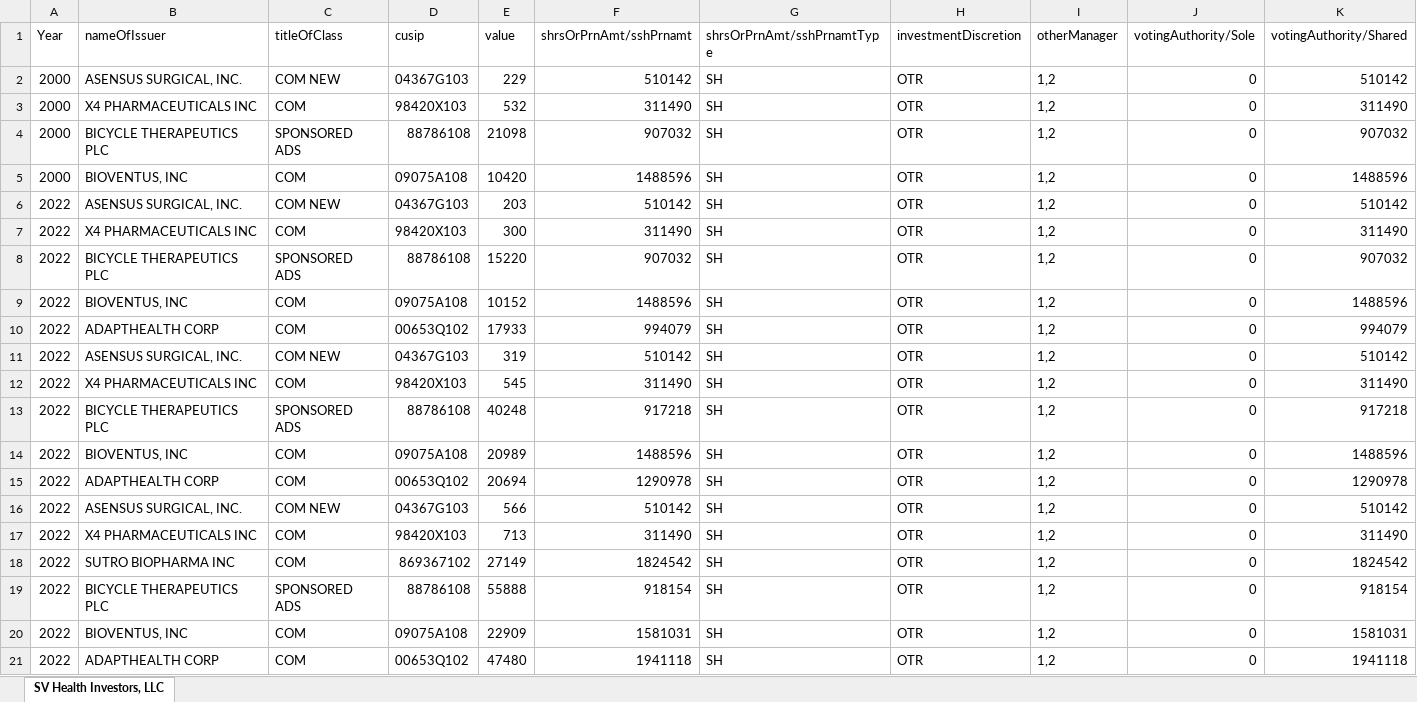
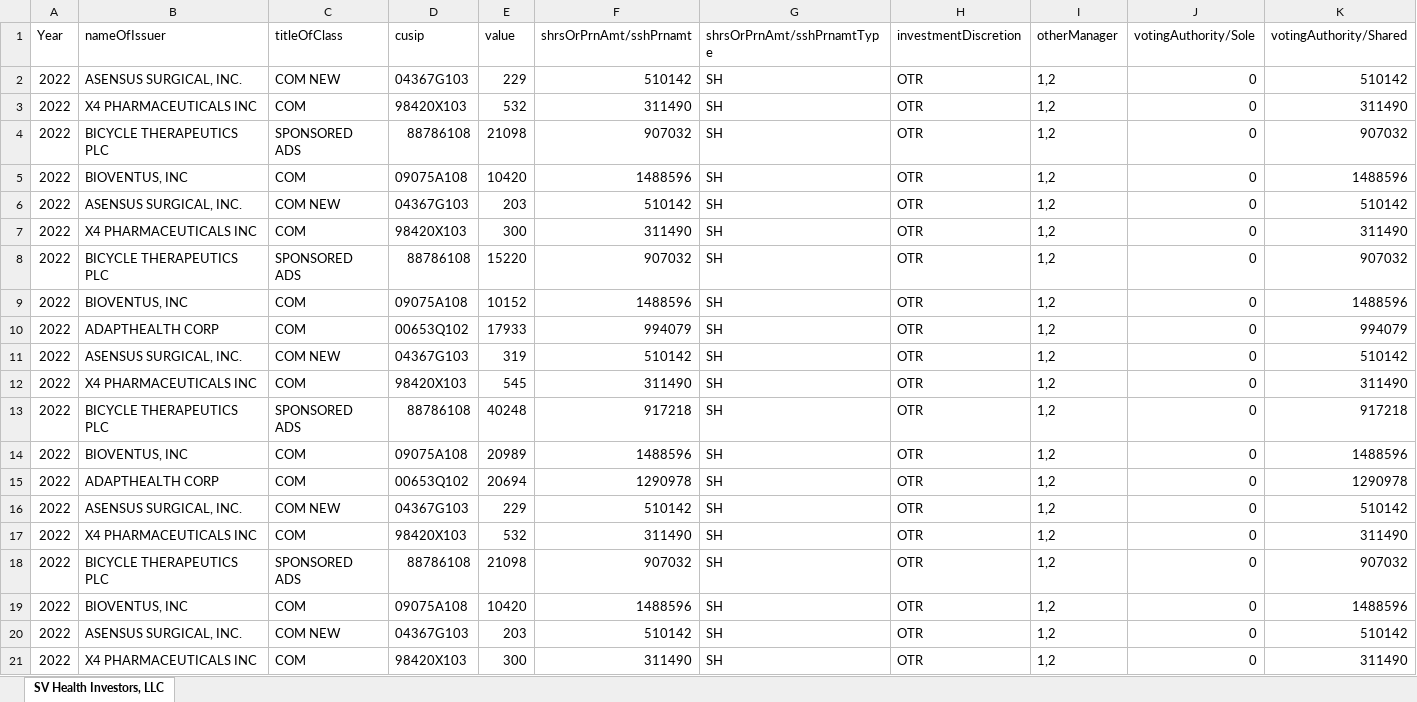
Before and after one commit to lucasg1729/Health-Innovation, an Excel workbook: Master.xlsx, sheet SV Health Investors, LLC, drawn as a sheet; only a part is shown; the shorter side is filled out with more unchanged rows; values as stored, in another font and other column widths than the file's, no borders; rows hold the shown columns only; the diff covers the shown part only; the diff names each change by its address in the sheet, - before the commit and + after, or states it on an @@ line.

Commit message:
Currently loops through all of SV Health and its data is in the excel - still running into ad popup occasionally on first page that I will try to address
took roughly 4 minutes to go through 34 files

```diff
--- a/Master.xlsx (sheet SV Health Investors, LLC)
+++ b/Master.xlsx (sheet SV Health Investors, LLC)
-A2:A5 (Year): 2000
+A2:A5 (Year): 2022
+row 6: 2022 | ASENSUS SURGICAL, INC. | COM NEW | 04367G103 | 203 | 510142 | SH | OTR | 1,2 | 0 | 510142
+row 7: 2022 | X4 PHARMACEUTICALS INC | COM | 98420X103 | 300 | 311490 | SH | OTR | 1,2 | 0 | 311490
+row 8: 2022 | BICYCLE THERAPEUTICS PLC | SPONSORED ADS | 88786108 | 15220 | 907032 | SH | OTR | 1,2 | 0 | 907032
+row 9: 2022 | BIOVENTUS, INC | COM | 09075A108 | 10152 | 1488596 | SH | OTR | 1,2 | 0 | 1488596
+row 10: 2022 | ADAPTHEALTH CORP | COM | 00653Q102 | 17933 | 994079 | SH | OTR | 1,2 | 0 | 994079
+row 11: 2022 | ASENSUS SURGICAL, INC. | COM NEW | 04367G103 | 319 | 510142 | SH | OTR | 1,2 | 0 | 510142
+row 12: 2022 | X4 PHARMACEUTICALS INC | COM | 98420X103 | 545 | 311490 | SH | OTR | 1,2 | 0 | 311490
+row 13: 2022 | BICYCLE THERAPEUTICS PLC | SPONSORED ADS | 88786108 | 40248 | 917218 | SH | OTR | 1,2 | 0 | 917218
+row 14: 2022 | BIOVENTUS, INC | COM | 09075A108 | 20989 | 1488596 | SH | OTR | 1,2 | 0 | 1488596
+row 15: 2022 | ADAPTHEALTH CORP | COM | 00653Q102 | 20694 | 1290978 | SH | OTR | 1,2 | 0 | 1290978
+row 16: 2022 | ASENSUS SURGICAL, INC. | COM NEW | 04367G103 | 229 | 510142 | SH | OTR | 1,2 | 0 | 510142
+row 17: 2022 | X4 PHARMACEUTICALS INC | COM | 98420X103 | 532 | 311490 | SH | OTR | 1,2 | 0 | 311490
@@ row 123 moved to row 18: 2022 @@
+row 19: 2022 | BIOVENTUS, INC | COM | 09075A108 | 10420 | 1488596 | SH | OTR | 1,2 | 0 | 1488596
```
Also changed, not shown: 116 added rows and 18 edited cells elsewhere in this sheet, 1 other file.
